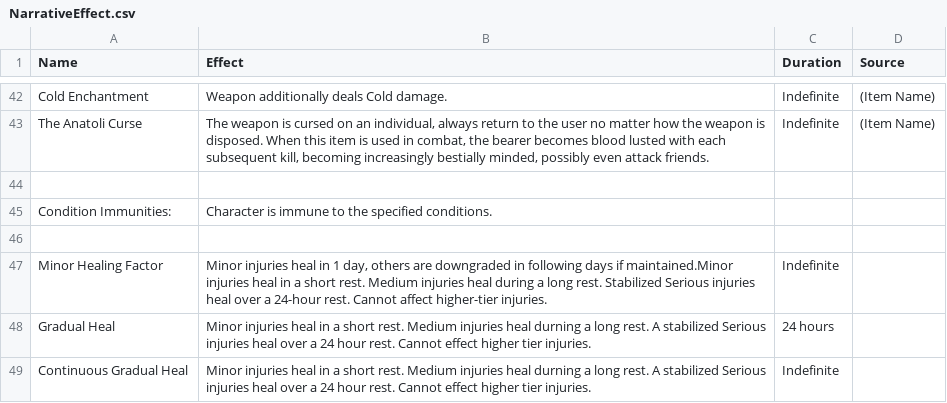
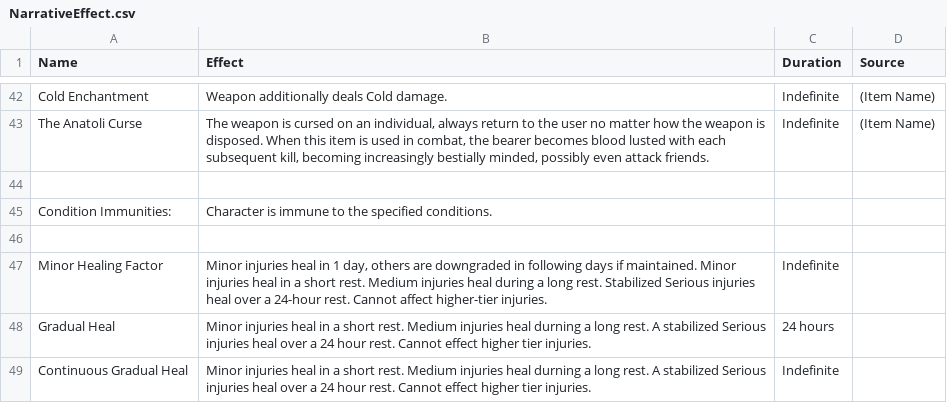
Before and after one commit to CogentRoleplayCommunity/FogentRoleplay, a CSV file: Effect/NarrativeEffect.csv, drawn as a sheet; only a part is shown, gaps mark what is left out.

Commit message:
Fixed Typo

```diff
--- a/Effect/NarrativeEffect.csv
+++ b/Effect/NarrativeEffect.csv
@@ -46,3 +46,3 @@ Condition Immunities:,Character is immune to the specified conditions.,,
 ,,,
-Minor Healing Factor,"Minor injuries heal in 1 day, others are downgraded in following days if maintained.Minor injuries heal in a short rest. Medium injuries heal during a long rest. Stabilized Serious injuries heal over a 24-hour rest. Cannot affect higher-tier injuries.",Indefinite,
+Minor Healing Factor,"Minor injuries heal in 1 day, others are downgraded in following days if maintained. Minor injuries heal in a short rest. Medium injuries heal during a long rest. Stabilized Serious injuries heal over a 24-hour rest. Cannot affect higher-tier injuries.",Indefinite,
 Gradual Heal,Minor injuries heal in a short rest. Medium injuries heal durning a long rest. A stabilized Serious injuries heal over a 24 hour rest. Cannot effect higher tier injuries.,24 hours,
```
